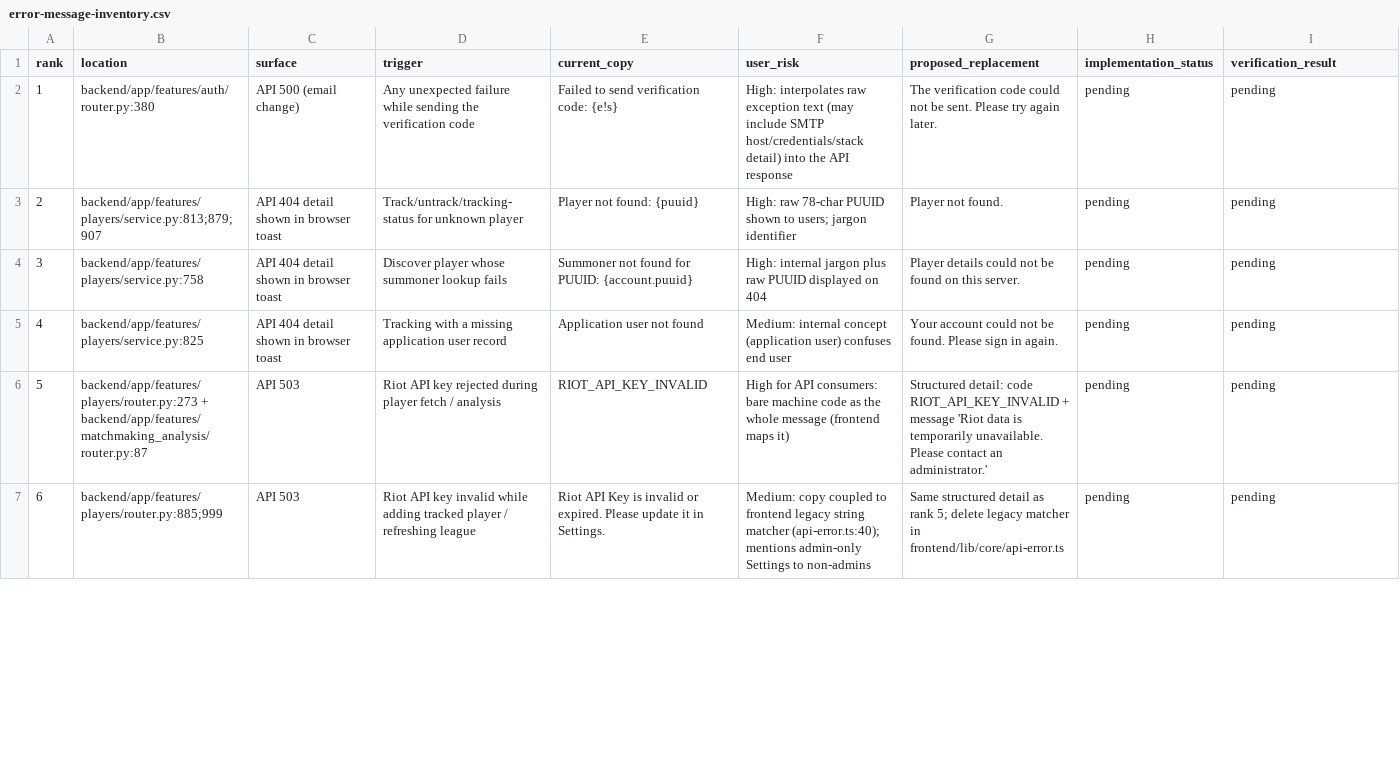
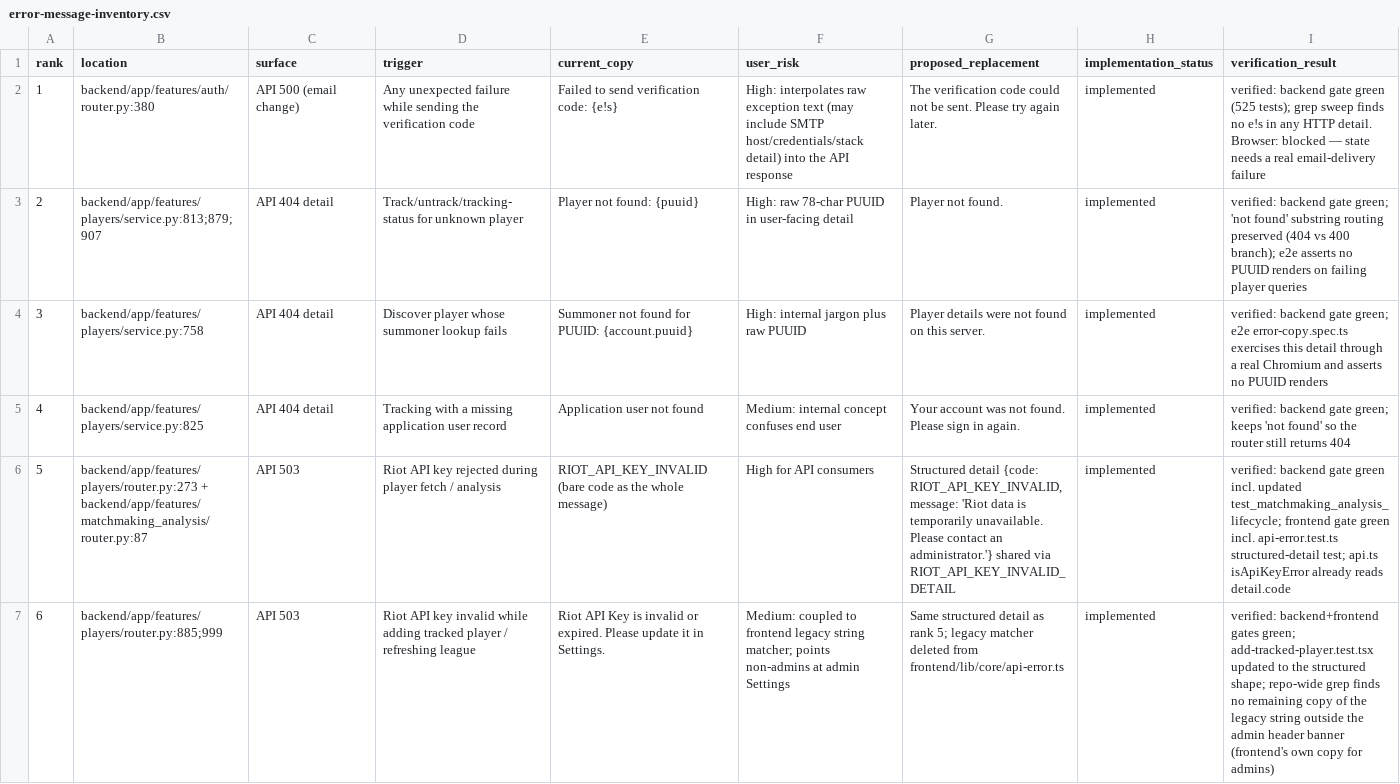
Before and after one commit to matejkadlec/league-analysis, a CSV file: error-message-inventory.csv, drawn as a sheet; only a part is shown; the diff covers the shown part only; the diff names each change by its address in the sheet, - before the commit and + after, or states it on an @@ line.

```diff
--- a/error-message-inventory.csv
+++ b/error-message-inventory.csv
-H2:H7 (implementation_status): pending
+H2:H7 (implementation_status): implemented
-I2 (verification_result): pending
+I2 (verification_result): verified: backend gate green (525 tests); grep sweep finds no e!s in any HTTP detail. Browser: blocked — state needs a real email-delivery failure
-C3:C5 (surface): API 404 detail shown in browser toast
+C3:C5 (surface): API 404 detail
-F3 (user_risk): …78-char PUUID shown to users; jargon identifier
+F3 (user_risk): …78-char PUUID in user-facing detail
-I3 (verification_result): pending
+I3 (verification_result): verified: backend gate green; 'not found' substring routing preserved (404 vs 400 branch); e2e asserts no PUUID renders on failing player queries
-F4 (user_risk): High: internal jargon plus raw PUUID displayed on 404
+F4 (user_risk): High: internal jargon plus raw PUUID
-G4 (proposed_replacement): Player details could not be found on…
+G4 (proposed_replacement): Player details were not found on…
-I4 (verification_result): pending
+I4 (verification_result): verified: backend gate green; e2e error-copy.spec.ts exercises this detail through a real Chromium and asserts no PUUID renders
-F5 (user_risk): …internal concept (application user) confuses end…
+F5 (user_risk): …internal concept confuses end…
-G5 (proposed_replacement): Your account could not be found. Please…
+G5 (proposed_replacement): Your account was not found. Please…
-I5 (verification_result): pending
+I5 (verification_result): verified: backend gate green; keeps 'not found' so the router still returns 404
-E6 (current_copy): RIOT_API_KEY_INVALID
+E6 (current_copy): RIOT_API_KEY_INVALID (bare code as the whole message)
-F6 (user_risk): …for API consumers: bare machine code as the whole message (frontend maps it)
+F6 (user_risk): …for API consumers
-G6 (proposed_replacement): Structured detail: code RIOT_API_KEY_INVALID + message 'Riot data is temporarily unavailable. Please contact an administrator.'
+G6 (proposed_replacement): Structured detail {code: RIOT_API_KEY_INVALID, message: 'Riot data is temporarily unavailable. Please contact an administrator.'} shared via RIOT_API_KEY_INVALID_DETAIL
-I6 (verification_result): pending
+I6 (verification_result): verified: backend gate green incl. updated test_matchmaking_analysis_lifecycle; frontend gate green incl. api-error.test.ts structured-detail test; api.ts isApiKeyError already reads detail.code
-F7 (user_risk): Medium: copy coupled to frontend legacy string matcher (api-error.ts:40); mentions admin-only Settings to non-admins
+F7 (user_risk): Medium: coupled to frontend legacy string matcher; points non-admins at admin Settings
-G7 (proposed_replacement): …rank 5; delete legacy matcher in frontend/lib/core/api-error.ts
+G7 (proposed_replacement): …rank 5; legacy matcher deleted from frontend/lib/core/api-error.ts
-I7 (verification_result): pending
+I7 (verification_result): verified: backend+frontend gates green; add-tracked-player.test.tsx updated to the structured shape; repo-wide grep finds no remaining copy of the legacy string outside the admin header banner (frontend's own copy for admins)
```
Also changed, not shown: 128 edited cells elsewhere in this file, 1 other file.
